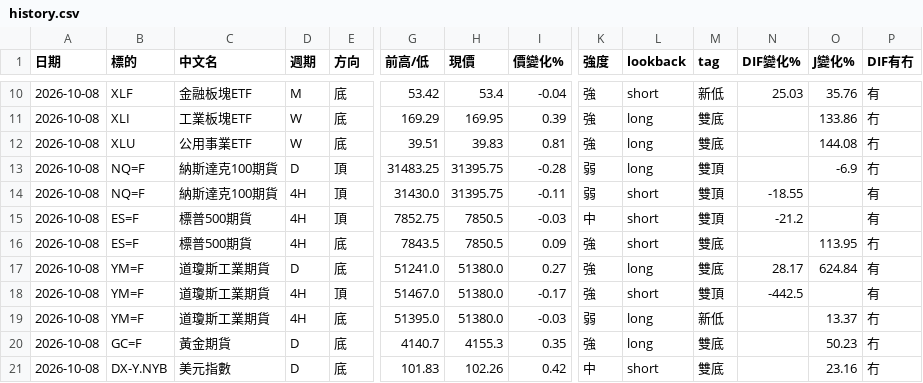
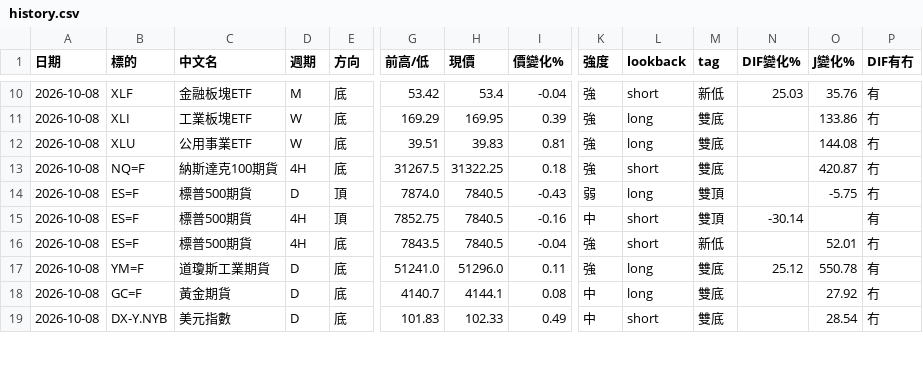
Before and after one commit to sector-div-rader/sector-div-radar, a CSV file: history.csv, drawn as a sheet; only a part is shown, gaps mark what is left out; removed rows and columns are numbered as before the commit, all else as after; rows hold the shown columns only; the diff covers the shown part only; the diff names each change by its address in the sheet, - before the commit and + after, or states it on an @@ line.

```diff
--- a/history.csv
+++ b/history.csv
+row 13: 2026-10-08 | NQ=F | 納斯達克100期貨 | 4H | 底 | 31267.5 | 31322.25 | 0.18 | 強 | short | 雙底 |  | 420.87 | 冇
-B14 (標的): NQ=F
+B14 (標的): ES=F
-C14 (中文名): 納斯達克100期貨
+C14 (中文名): 標普500期貨
-G14 (前高/低): 31483.25
+G14 (前高/低): 7874.0
-H14 (現價): 31395.75
+H14 (現價): 7840.5
-I14 (價變化%): -0.28
+I14 (價變化%): -0.43
-O14 (J變化%): -6.9
+O14 (J變化%): -5.75
-row 14: 2026-10-08 | NQ=F | 納斯達克100期貨 | 4H | 頂 | 31430.0 | 31395.75 | -0.11 | 弱 | short | 雙頂 | -18.55 |  | 有
-H15:H16 (現價): 7850.5
+H15:H16 (現價): 7840.5
-I15 (價變化%): -0.03
+I15 (價變化%): -0.16
-N15 (DIF變化%): -21.2
+N15 (DIF變化%): -30.14
-I16 (價變化%): 0.09
+I16 (價變化%): -0.04
-M16 (tag): 雙底
+M16 (tag): 新低
-O16 (J變化%): 113.95
+O16 (J變化%): 52.01
-H17 (現價): 51380.0
+H17 (現價): 51296.0
-I17 (價變化%): 0.27
+I17 (價變化%): 0.11
-N17 (DIF變化%): 28.17
+N17 (DIF變化%): 25.12
-O17 (J變化%): 624.84
+O17 (J變化%): 550.78
-row 18: 2026-10-08 | YM=F | 道瓊斯工業期貨 | 4H | 頂 | 51467.0 | 51380.0 | -0.17 | 強 | short | 雙頂 | -442.5 |  | 有
-row 19: 2026-10-08 | YM=F | 道瓊斯工業期貨 | 4H | 底 | 51395.0 | 51380.0 | -0.03 | 弱 | long | 新低 |  | 13.37 | 冇
-H18 (現價): 4155.3
+H18 (現價): 4144.1
-I18 (價變化%): 0.35
+I18 (價變化%): 0.08
-K18 (強度): 強
+K18 (強度): 中
-O18 (J變化%): 50.23
+O18 (J變化%): 27.92
-H19 (現價): 102.26
+H19 (現價): 102.33
-I19 (價變化%): 0.42
+I19 (價變化%): 0.49
-O19 (J變化%): 23.16
+O19 (J變化%): 28.54
```
Also changed, not shown: 7 edited cells elsewhere in this file, 2 other files.
